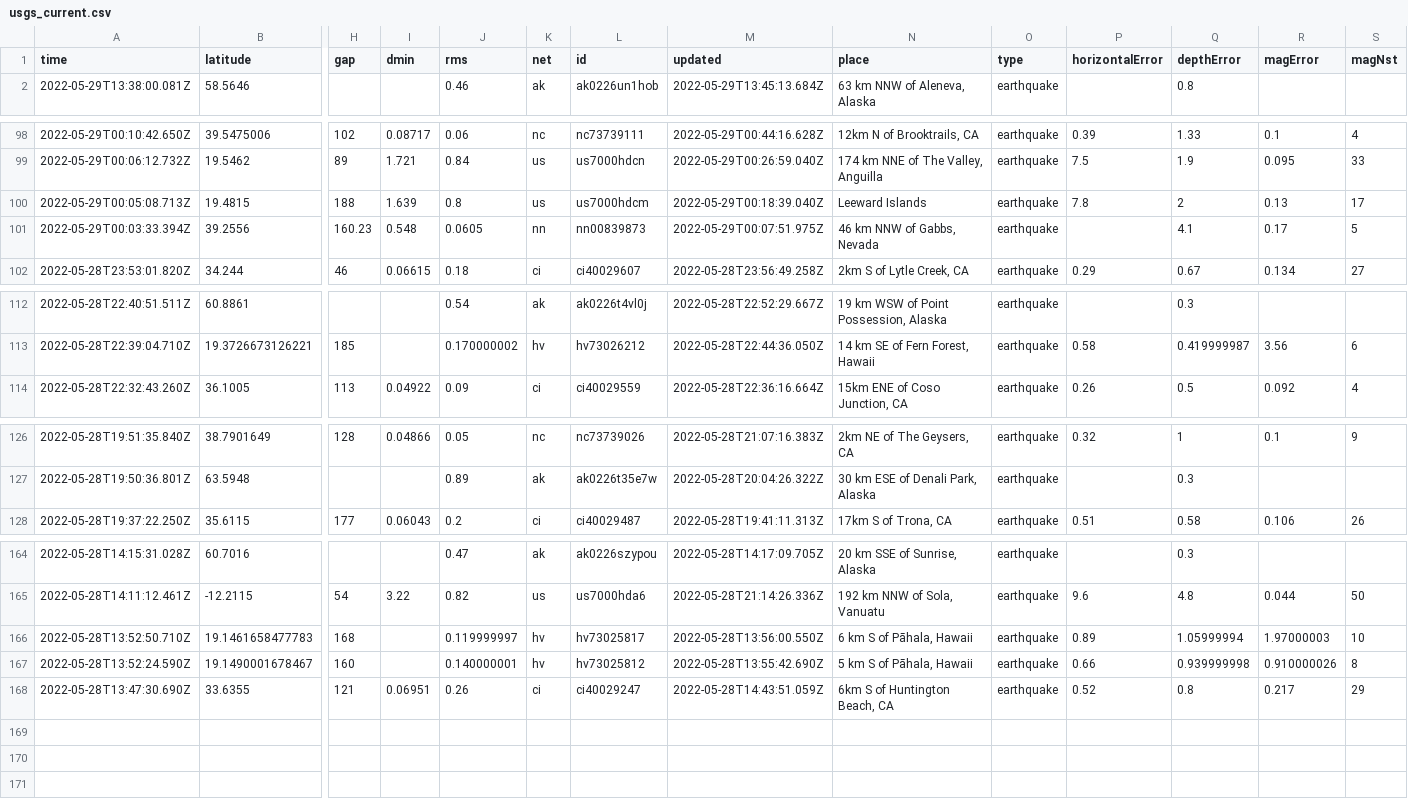
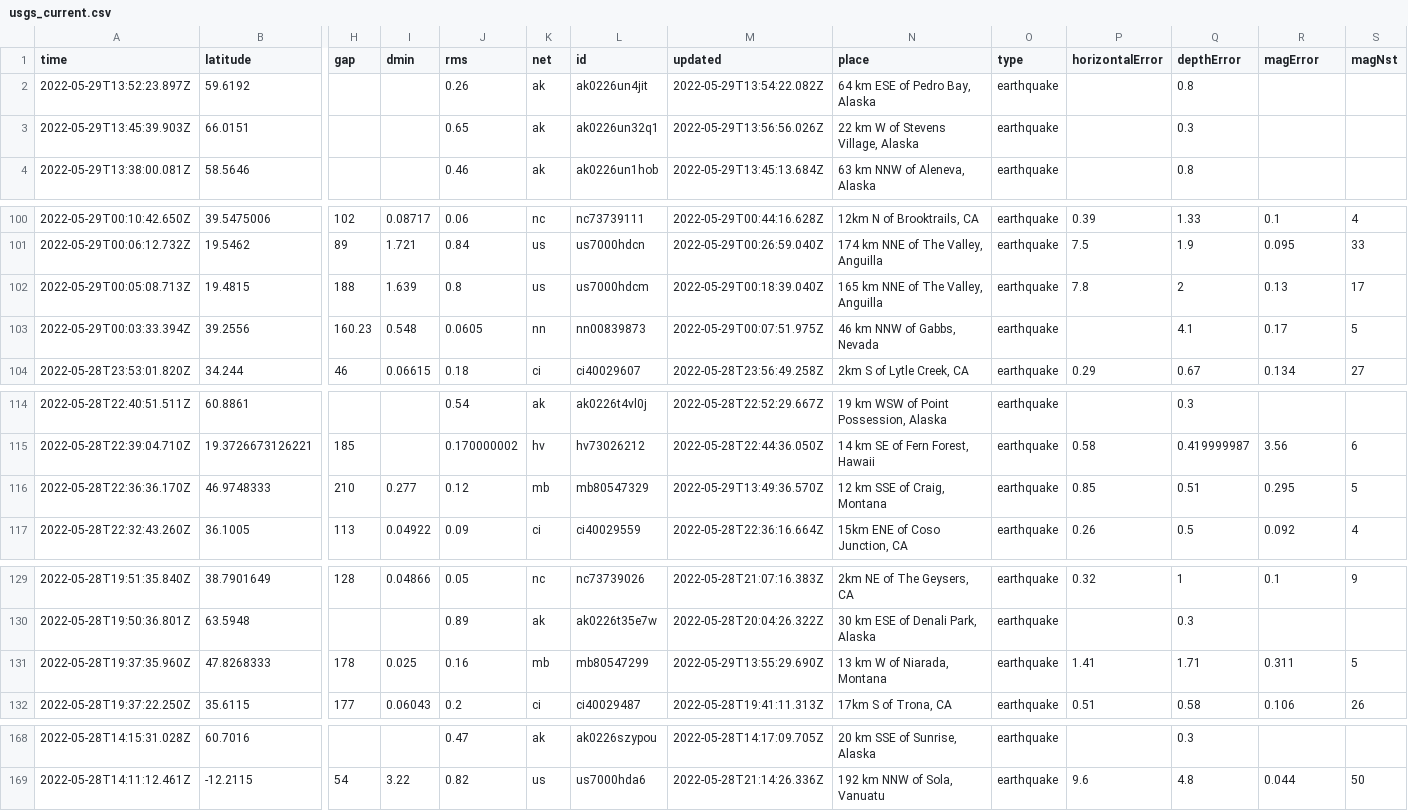
Before and after one commit to dlbranham/my-data-robot, a CSV file: usgs_current.csv, drawn as a sheet; only a part is shown, gaps mark what is left out; removed rows and columns are numbered as before the commit, all else as after; rows hold the shown columns only; the diff names each change by its address in the sheet, - before the commit and + after, or states it on an @@ line.

```diff
--- a/usgs_current.csv
+++ b/usgs_current.csv
+row 2: 2022-05-29T13:52:23.897Z | 59.6192 |  |  | 0.26 | ak | ak0226un4jit | 2022-05-29T13:54:22.082Z | 64 km ESE of Pedro Bay, Alaska | earthquake |  | 0.8
+row 3: 2022-05-29T13:45:39.903Z | 66.0151 |  |  | 0.65 | ak | ak0226un32q1 | 2022-05-29T13:56:56.026Z | 22 km W of Stevens Village, Alaska | earthquake |  | 0.3
-N102 (place): Leeward Islands
+N102 (place): 165 km NNE of The Valley, Anguilla
+row 116: 2022-05-28T22:36:36.170Z | 46.9748333 | 210 | 0.277 | 0.12 | mb | mb80547329 | 2022-05-29T13:49:36.570Z | 12 km SSE of Craig, Montana | earthquake | 0.85 | 0.51 | 0.295 | 5
+row 131: 2022-05-28T19:37:35.960Z | 47.8268333 | 178 | 0.025 | 0.16 | mb | mb80547299 | 2022-05-29T13:55:29.690Z | 13 km W of Niarada, Montana | earthquake | 1.41 | 1.71 | 0.311 | 5
-row 166: 2022-05-28T13:52:50.710Z | 19.1461658477783 | 168 |  | 0.119999997 | hv | hv73025817 | 2022-05-28T13:56:00.550Z | 6 km S of Pāhala, Hawaii | earthquake | 0.89 | 1.05999994 | 1.97000003 | 10
-row 167: 2022-05-28T13:52:24.590Z | 19.1490001678467 | 160 |  | 0.140000001 | hv | hv73025812 | 2022-05-28T13:55:42.690Z | 5 km S of Pāhala, Hawaii | earthquake | 0.66 | 0.939999998 | 0.910000026 | 8
-row 168: 2022-05-28T13:47:30.690Z | 33.6355 | 121 | 0.06951 | 0.26 | ci | ci40029247 | 2022-05-28T14:43:51.059Z | 6km S of Huntington Beach, CA | earthquake | 0.52 | 0.8 | 0.217 | 29
```
